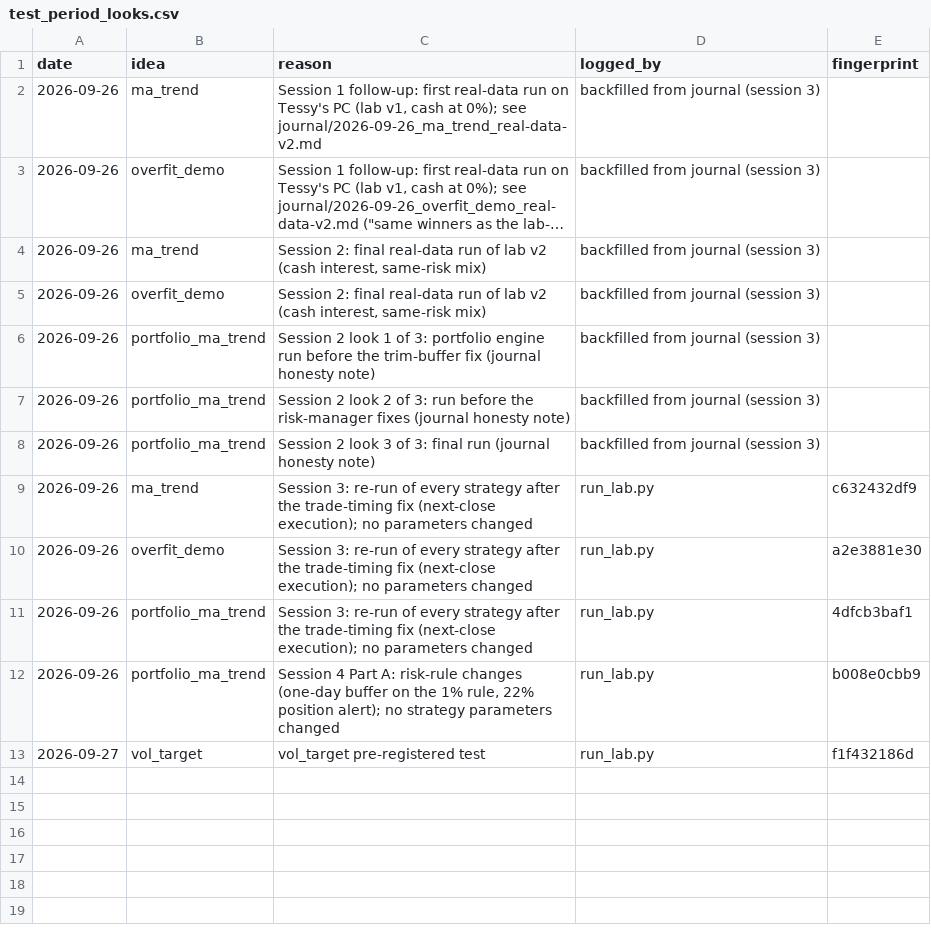
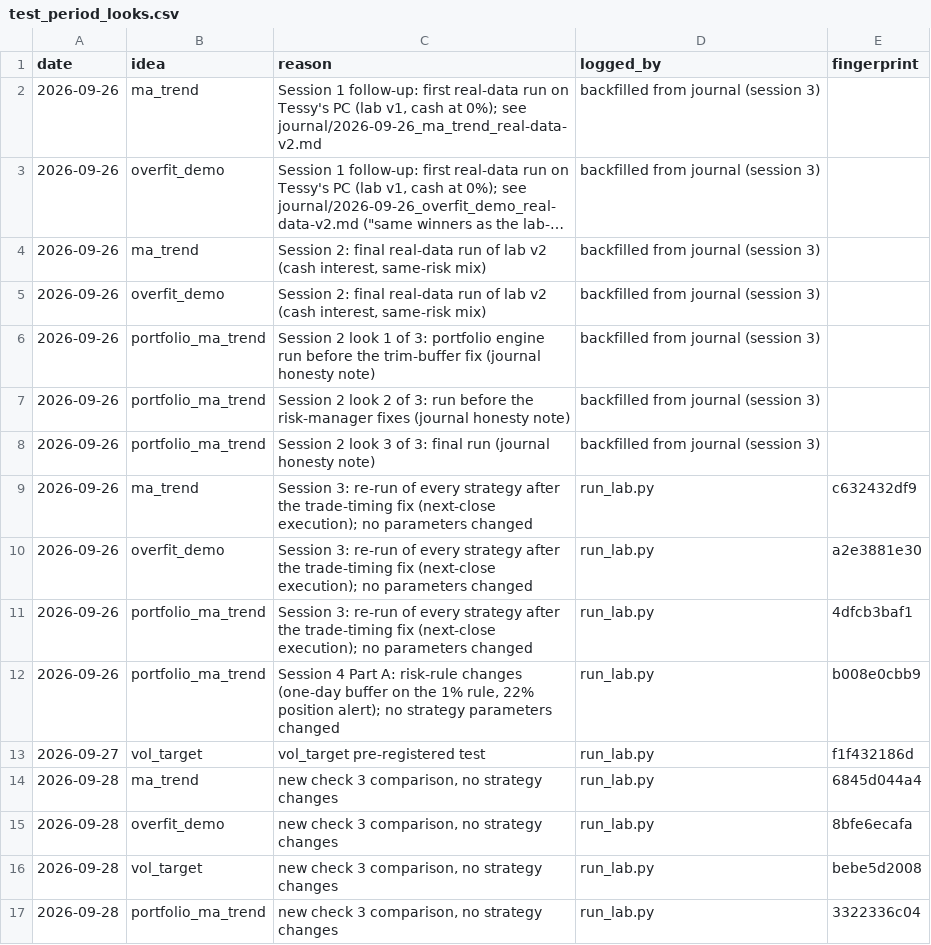
Before and after one commit to tessnwadei-wq/trading-lab, a CSV file: journal/test_period_looks.csv, drawn as a sheet; long unchanged cells end in ….

```diff
--- a/journal/test_period_looks.csv
+++ b/journal/test_period_looks.csv
@@ -13 +13,5 @@ date,idea,reason,logged_by,fingerprint
 2026-09-27,vol_target,vol_target pre-registered test,run_lab.py,f1f432186d
+2026-09-28,ma_trend,"new check 3 comparison, no strategy changes",run_lab.py,6845d044a4
+2026-09-28,overfit_demo,"new check 3 comparison, no strategy changes",run_lab.py,8bfe6ecafa
+2026-09-28,vol_target,"new check 3 comparison, no strategy changes",run_lab.py,bebe5d2008
+2026-09-28,portfolio_ma_trend,"new check 3 comparison, no strategy changes",run_lab.py,3322336c04
```
Also changed, not shown: 13 other files.
